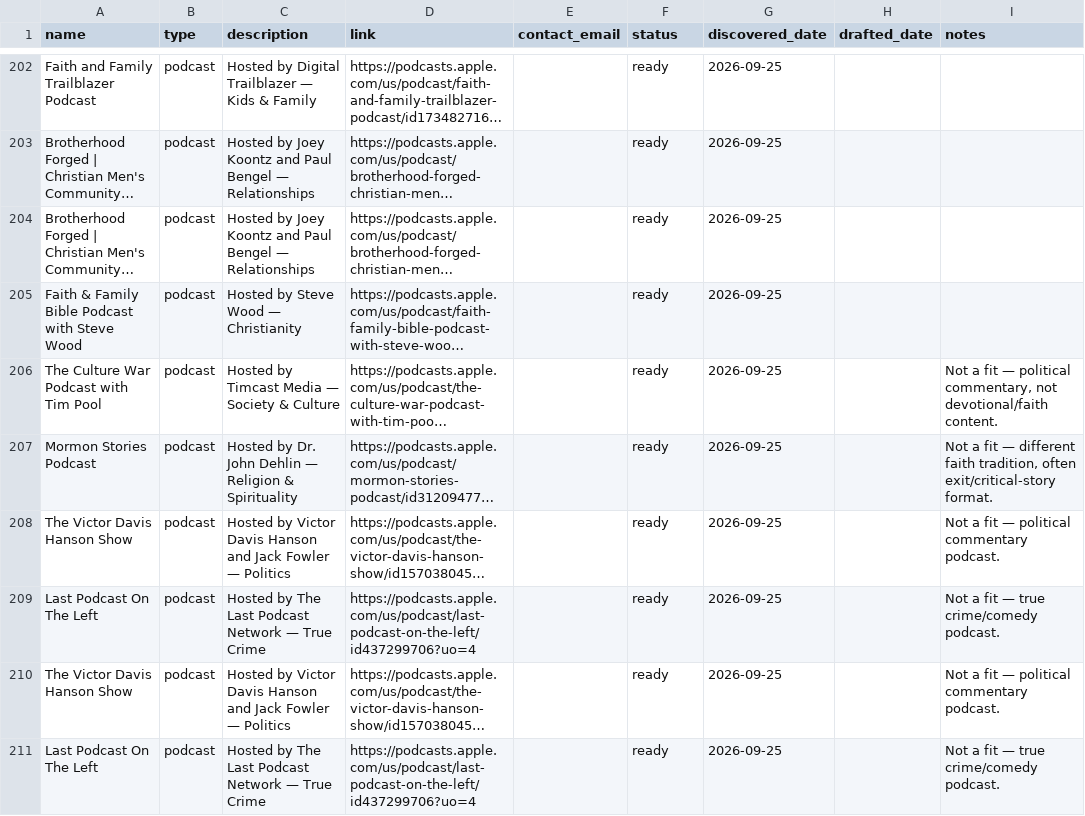
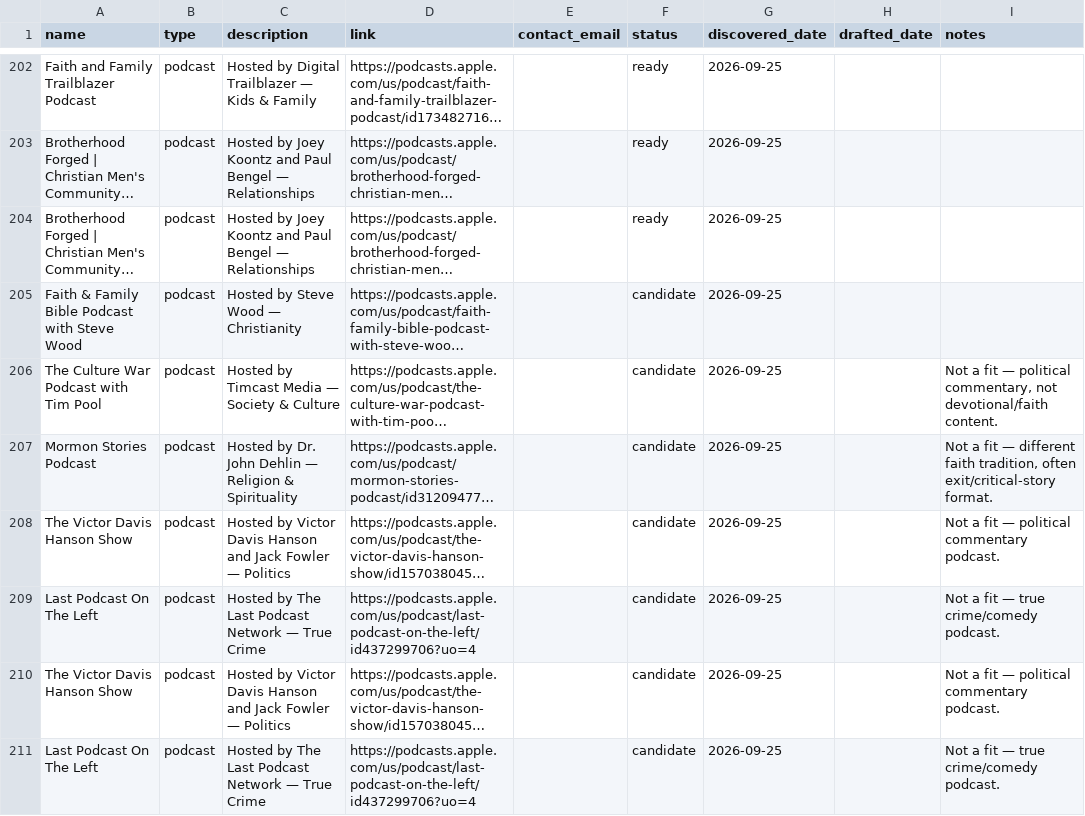
Before and after one commit to collinlorenz/Selahbot, a CSV file: outreach/targets.csv, drawn as a sheet; only a part is shown, gaps mark what is left out; long unchanged cells end in …; the diff names each change by its address in the sheet, - before the commit and + after, or states it on an @@ line.

Commit message:
Update targets.csv

```diff
--- a/outreach/targets.csv
+++ b/outreach/targets.csv
-F205:F211 (status): ready
+F205:F211 (status): candidate
```
